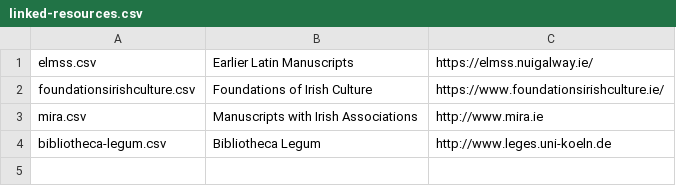
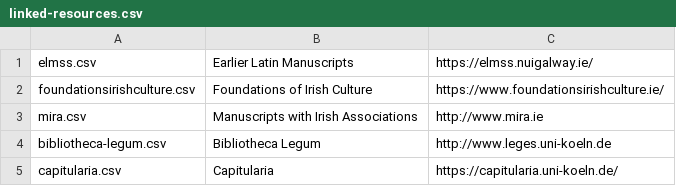
Before and after one commit to DELM-net/ms-lookup, a CSV file: metadata/linked-resources.csv, drawn as a sheet.

Commit message:
New data

```diff
--- a/metadata/linked-resources.csv
+++ b/metadata/linked-resources.csv
@@ -4 +4,2 @@ mira.csv,Manuscripts with Irish Associations,http://www.mira.ie
 bibliotheca-legum.csv,Bibliotheca Legum,http://www.leges.uni-koeln.de
+capitularia.csv,Capitularia,https://capitularia.uni-koeln.de/
```
Also changed, not shown: 1 other file.
